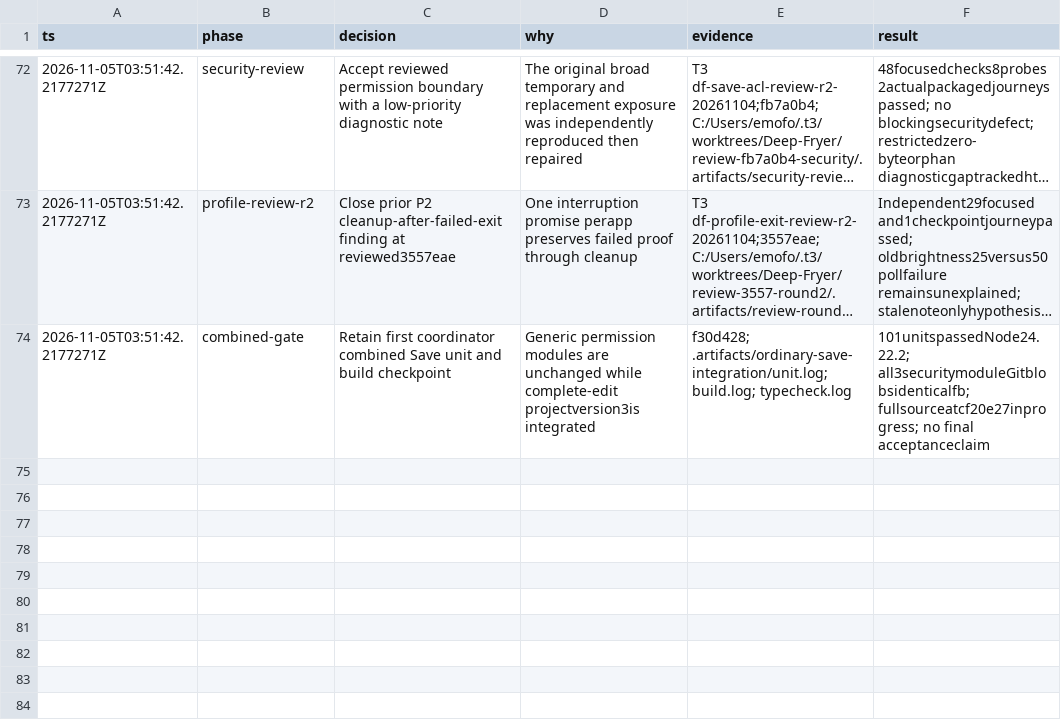
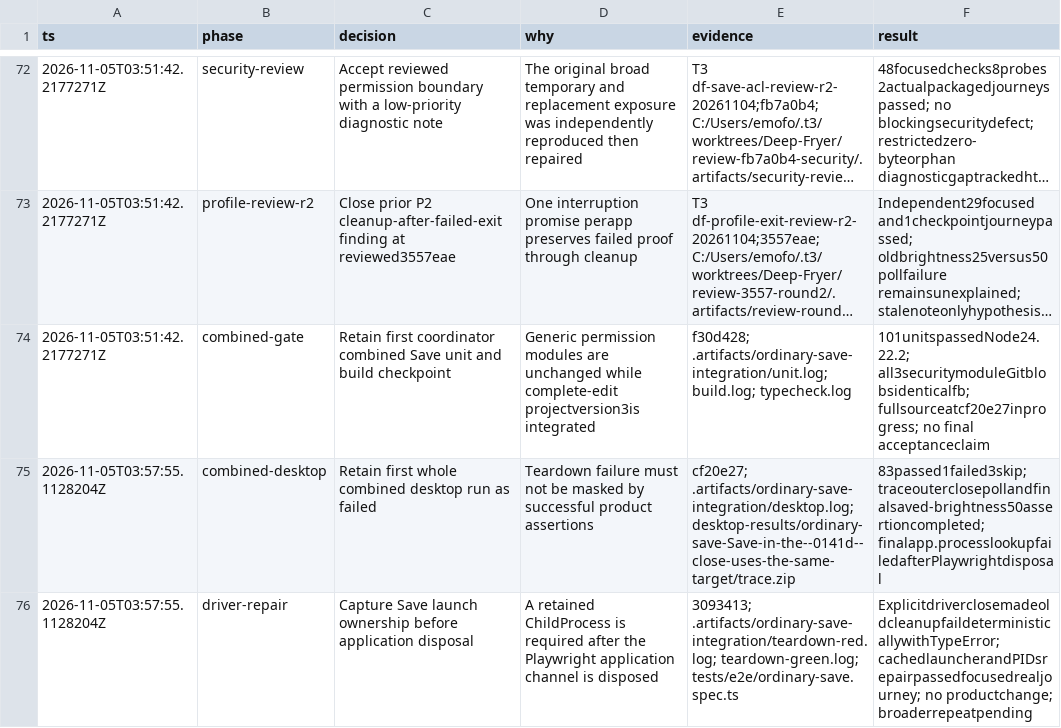
Before and after one commit to ShiosOS/Deep-Fryer, a TSV file: .audit/product-hillclimb.tsv, drawn as a sheet; only a part is shown, gaps mark what is left out; long unchanged cells end in …; the diff names each change by its address in the sheet, - before the commit and + after, or states it on an @@ line.

Commit message:
test: retain Save launcher ownership before Playwright disposal

```diff
--- a/.audit/product-hillclimb.tsv
+++ b/.audit/product-hillclimb.tsv
+row 75: 2026-11-05T03:57:55.1128204Z | combined-desktop | Retain first whole combined desktop run as failed | Teardown failure must not be masked by successful product assertions | cf20e27; .artifacts/ordinary-save-integration/desktop.log; desktop-results/ordinary-save-Save-in-the--0141d--close-uses-the-same-target/trace.zip | 83passed1failed3skip; traceouterclosepollandfinalsaved-brightness50assertioncompleted; finalapp.processlookupfailedafterPlaywrightdisposal
+row 76: 2026-11-05T03:57:55.1128204Z | driver-repair | Capture Save launch ownership before application disposal | A retained ChildProcess is required after the Playwright application channel is disposed | 3093413; .artifacts/ordinary-save-integration/teardown-red.log; teardown-green.log; tests/e2e/ordinary-save.spec.ts | ExplicitdriverclosemadeoldcleanupfaildeterministicallywithTypeError; cachedlauncherandPIDsrepairpassedfocusedrealjourney; no productchange; broaderrepeatpending
```
Also changed, not shown: 2 other files.
